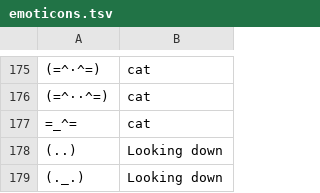
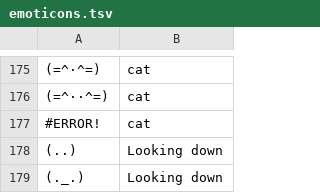
Before and after one commit to seahrh/sgcharts-ml, a TSV file: src/scml/nlp/data/emoticons.tsv, drawn as a sheet; only a part is shown, gaps mark what is left out; the diff covers the shown part only; the diff names each change by its address in the sheet, - before the commit and + after, or states it on an @@ line.

```diff
--- a/src/scml/nlp/data/emoticons.tsv
+++ b/src/scml/nlp/data/emoticons.tsv
-A177: =_^=
+A177: #ERROR!
```
Also changed, not shown: 16 added rows, 16 removed rows and 9 edited cells elsewhere in this file, 2 other files.
